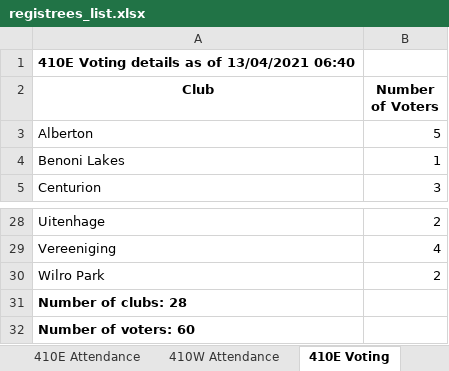
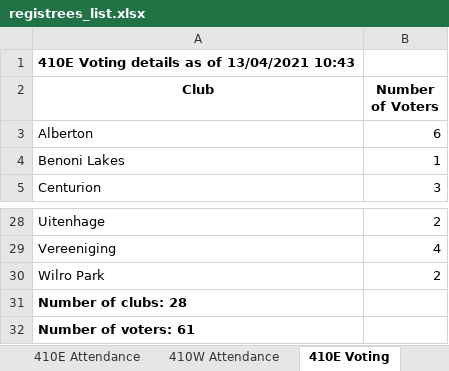
Before and after one commit to kimvanwyk/md410_2021_conv_website, an Excel workbook: static/docs/registrees_list.xlsx, sheet 410E Voting, drawn as a sheet; only a part is shown, gaps mark what is left out; values as stored, in another font and other column widths than the file's, no borders; the diff names each change by its address in the sheet, - before the commit and + after, or states it on an @@ line.

```diff
--- a/static/docs/registrees_list.xlsx (sheet 410E Voting)
+++ b/static/docs/registrees_list.xlsx (sheet 410E Voting)
-A1 (Club): 410E Voting details as of 13/04/2021 06:40
+A1 (Club): 410E Voting details as of 13/04/2021 10:43
-B3 (Number of Voters): 5
+B3 (Number of Voters): 6
-A32 (Club): Number of voters: 60
+A32 (Club): Number of voters: 61
```
Also changed, not shown: sheet MD410 Attendance, sheet 410E Attendance, sheet 410W Voting, sheet 410W Attendance.
